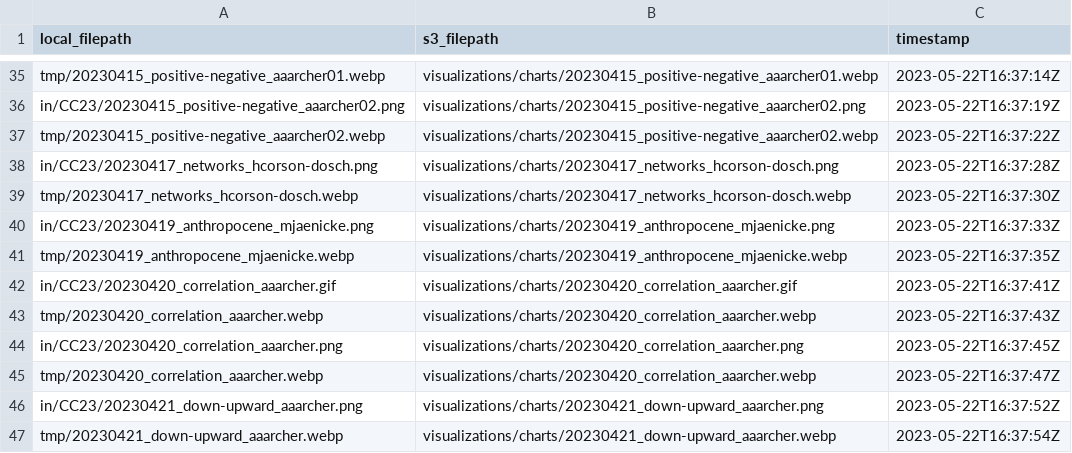
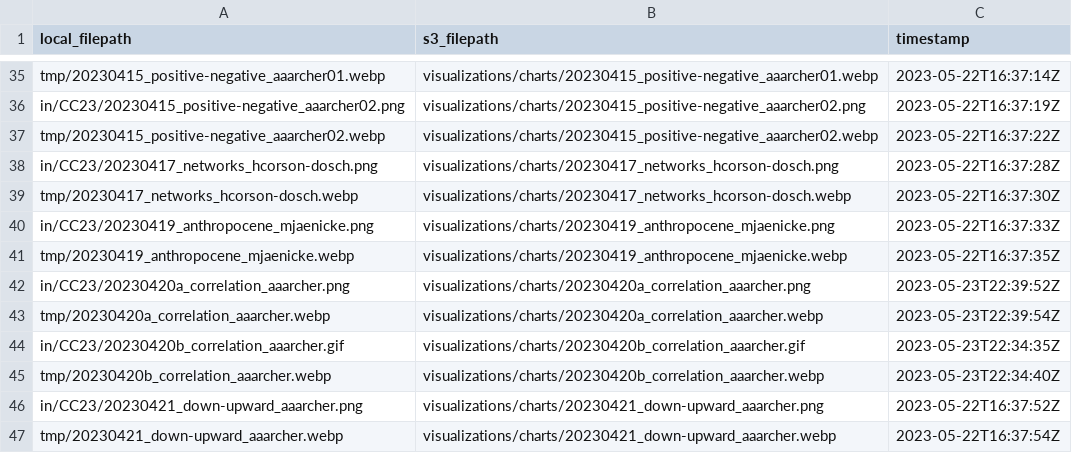
Before and after one commit to DOI-USGS/vizlab-home, a CSV file: out/upload_log.csv, drawn as a sheet; only a part is shown, gaps mark what is left out.

```diff
--- a/out/upload_log.csv
+++ b/out/upload_log.csv
@@ -41,6 +41,6 @@ in/CC23/20230419_anthropocene_mjaenicke.png,visualizations/charts/20230419_anthr
 tmp/20230419_anthropocene_mjaenicke.webp,visualizations/charts/20230419_anthropocene_mjaenicke.webp,2023-05-22T16:37:35Z
-in/CC23/20230420_correlation_aaarcher.gif,visualizations/charts/20230420_correlation_aaarcher.gif,2023-05-22T16:37:41Z
-tmp/20230420_correlation_aaarcher.webp,visualizations/charts/20230420_correlation_aaarcher.webp,2023-05-22T16:37:43Z
-in/CC23/20230420_correlation_aaarcher.png,visualizations/charts/20230420_correlation_aaarcher.png,2023-05-22T16:37:45Z
-tmp/20230420_correlation_aaarcher.webp,visualizations/charts/20230420_correlation_aaarcher.webp,2023-05-22T16:37:47Z
+in/CC23/20230420a_correlation_aaarcher.png,visualizations/charts/20230420a_correlation_aaarcher.png,2023-05-23T22:39:52Z
+tmp/20230420a_correlation_aaarcher.webp,visualizations/charts/20230420a_correlation_aaarcher.webp,2023-05-23T22:39:54Z
+in/CC23/20230420b_correlation_aaarcher.gif,visualizations/charts/20230420b_correlation_aaarcher.gif,2023-05-23T22:34:35Z
+tmp/20230420b_correlation_aaarcher.webp,visualizations/charts/20230420b_correlation_aaarcher.webp,2023-05-23T22:34:40Z
 in/CC23/20230421_down-upward_aaarcher.png,visualizations/charts/20230421_down-upward_aaarcher.png,2023-05-22T16:37:52Z
```
Also changed, not shown: 1 other file.
